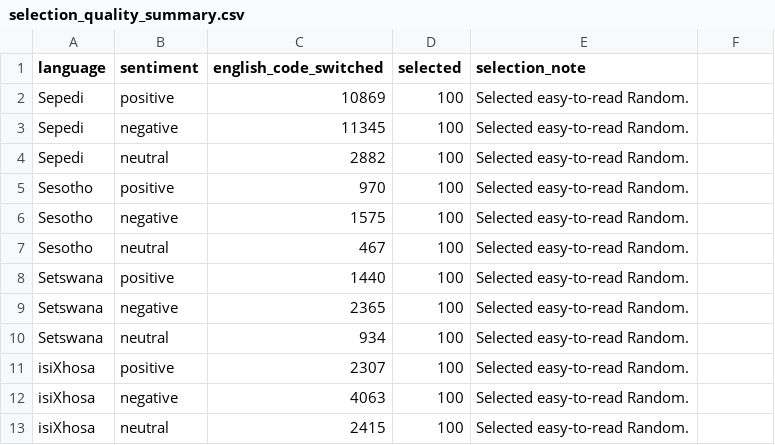
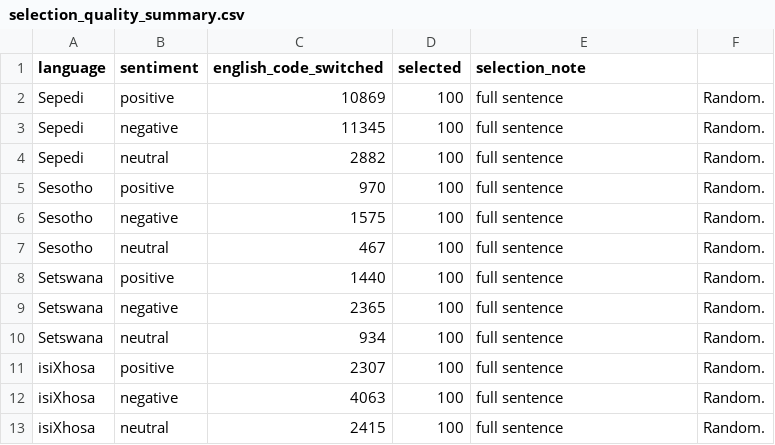
Before and after one commit to NLPforLRLsProjects/SAfriSenti-Corpus, a CSV file: Mini_SAfriSenti_Dataset/metadata/selection_quality_summary.csv, drawn as a sheet.

Commit message:
Update selection_quality_summary.csv

```diff
--- a/Mini_SAfriSenti_Dataset/metadata/selection_quality_summary.csv
+++ b/Mini_SAfriSenti_Dataset/metadata/selection_quality_summary.csv
@@ -1,13 +1,13 @@
 language,sentiment,english_code_switched,selected,selection_note
-Sepedi,positive,10869,100,Selected easy-to-read Random.
-Sepedi,negative,11345,100,Selected easy-to-read Random.
-Sepedi,neutral,2882,100,Selected easy-to-read Random.
-Sesotho,positive,970,100,Selected easy-to-read Random.
-Sesotho,negative,1575,100,Selected easy-to-read Random.
-Sesotho,neutral,467,100,Selected easy-to-read Random.
-Setswana,positive,1440,100,Selected easy-to-read Random.
-Setswana,negative,2365,100,Selected easy-to-read Random.
-Setswana,neutral,934,100,Selected easy-to-read Random.
-isiXhosa,positive,2307,100,Selected easy-to-read Random.
-isiXhosa,negative,4063,100,Selected easy-to-read Random.
-isiXhosa,neutral,2415,100,Selected easy-to-read Random.
+Sepedi,positive,10869,100,full sentence, Random.
+Sepedi,negative,11345,100,full sentence, Random.
+Sepedi,neutral,2882,100,full sentence, Random.
+Sesotho,positive,970,100,full sentence, Random.
+Sesotho,negative,1575,100,full sentence, Random.
+Sesotho,neutral,467,100,full sentence, Random.
+Setswana,positive,1440,100,full sentence, Random.
+Setswana,negative,2365,100,full sentence, Random.
+Setswana,neutral,934,100,full sentence, Random.
+isiXhosa,positive,2307,100,full sentence, Random.
+isiXhosa,negative,4063,100,full sentence, Random.
+isiXhosa,neutral,2415,100,full sentence, Random.
```
